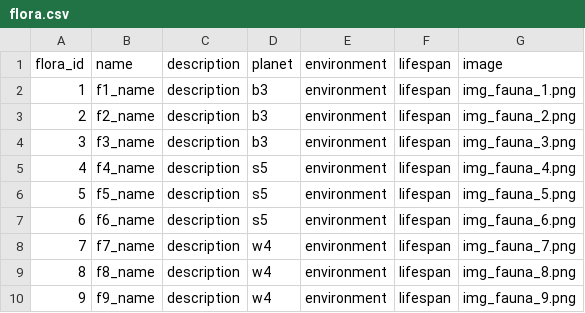
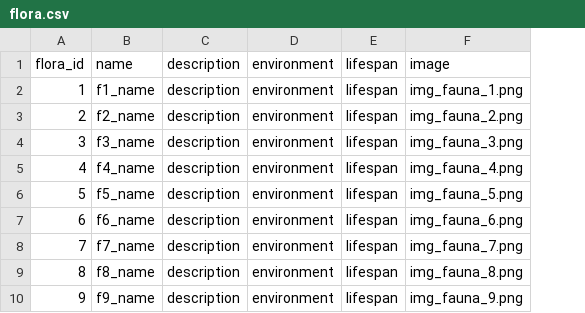
Before and after one commit to sarahmarkland/galaxy_atlas, a CSV file: data/flora.csv, drawn as a sheet; the diff names each change by its address in the sheet, - before the commit and + after, or states it on an @@ line.

```diff
--- a/data/flora.csv
+++ b/data/flora.csv
-column D, rows 1-10: planet | b3 | b3 | b3 | s5 | s5 | s5 | w4 | w4 | w4
```
Also changed, not shown: data/fauna.csv, data/planets.csv, 1 other file.
